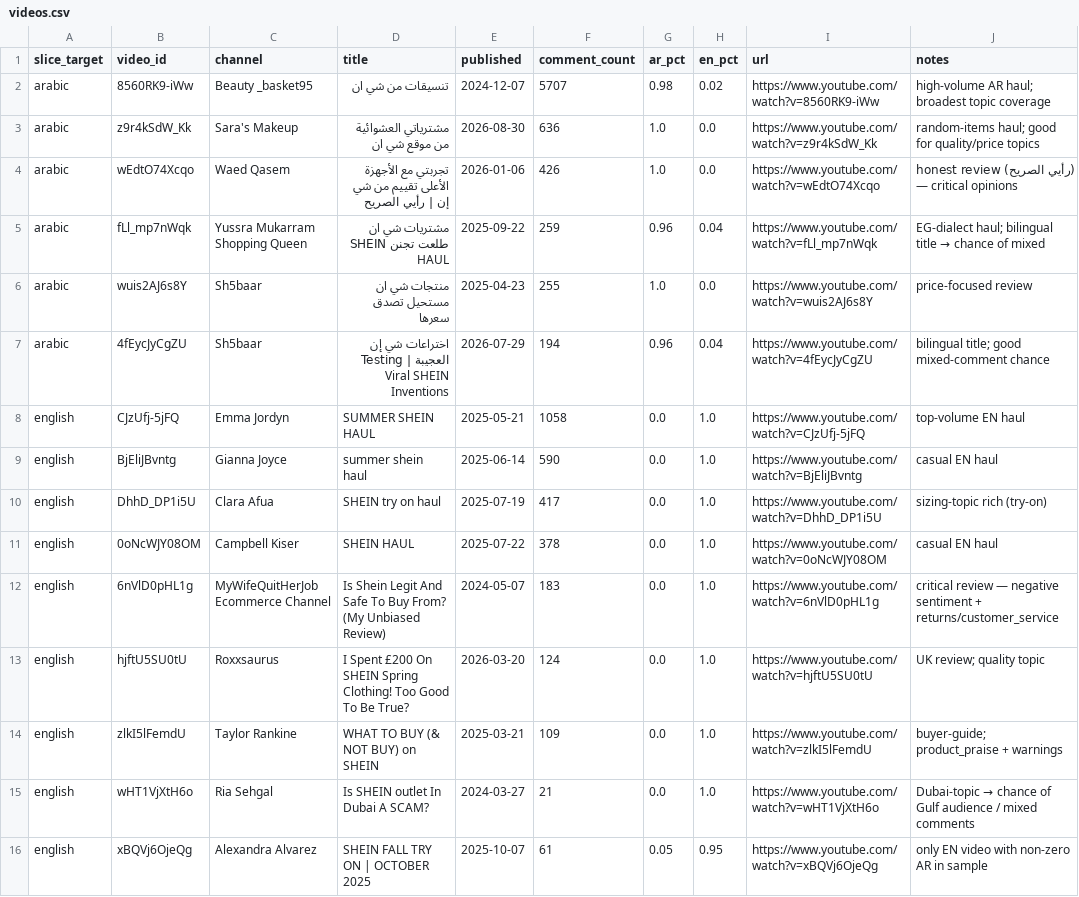
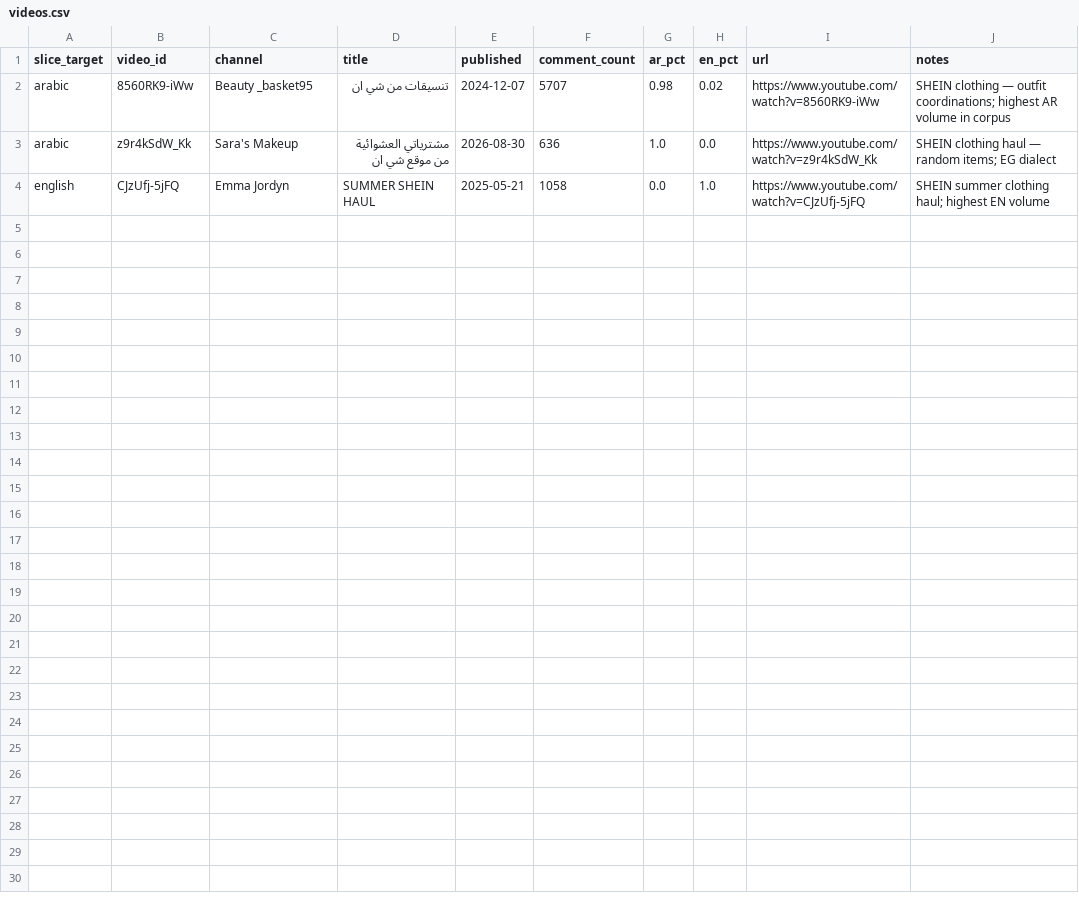
Before and after one commit to karankhatavkar/mixed-language-sentiment-and-topic-cascade, a CSV file: data/youtube/videos.csv, drawn as a sheet.

Commit message:
ADD youtube pipeline eval and results

```diff
--- a/data/youtube/videos.csv
+++ b/data/youtube/videos.csv
@@ -1,16 +1,4 @@
 slice_target,video_id,channel,title,published,comment_count,ar_pct,en_pct,url,notes
-arabic,8560RK9-iWw,Beauty _basket95,تنسيقات من شي ان,2024-12-07,5707,0.98,0.02,https://www.youtube.com/watch?v=8560RK9-iWw,high-volume AR haul; broadest topic coverage
-arabic,z9r4kSdW_Kk,Sara's Makeup,مشترياتي العشوائية من موقع شي ان,2026-08-30,636,1.0,0.0,https://www.youtube.com/watch?v=z9r4kSdW_Kk,random-items haul; good for quality/price topics
-arabic,wEdtO74Xcqo,Waed Qasem,تجربتي مع الأجهزة الأعلى تقييم من شي إن | رأيي الصريح,2026-01-06,426,1.0,0.0,https://www.youtube.com/watch?v=wEdtO74Xcqo,honest review (رأيي الصريح) — critical opinions
-arabic,fLl_mp7nWqk,Yussra Mukarram Shopping Queen,مشتريات شي ان طلعت تجنن SHEIN HAUL,2025-09-22,259,0.96,0.04,https://www.youtube.com/watch?v=fLl_mp7nWqk,EG-dialect haul; bilingual title → chance of mixed
-arabic,wuis2AJ6s8Y,Sh5baar,منتجات شي ان مستحيل تصدق سعرها,2025-04-23,255,1.0,0.0,https://www.youtube.com/watch?v=wuis2AJ6s8Y,price-focused review
-arabic,4fEycJyCgZU,Sh5baar,اختراعات شي إن العجيبة | Testing Viral SHEIN Inventions,2026-07-29,194,0.96,0.04,https://www.youtube.com/watch?v=4fEycJyCgZU,bilingual title; good mixed-comment chance
-english,CJzUfj-5jFQ,Emma Jordyn,SUMMER SHEIN HAUL,2025-05-21,1058,0.0,1.0,https://www.youtube.com/watch?v=CJzUfj-5jFQ,top-volume EN haul
-english,BjEliJBvntg,Gianna Joyce,summer shein haul,2025-06-14,590,0.0,1.0,https://www.youtube.com/watch?v=BjEliJBvntg,casual EN haul
-english,DhhD_DP1i5U,Clara Afua,SHEIN try on haul,2025-07-19,417,0.0,1.0,https://www.youtube.com/watch?v=DhhD_DP1i5U,sizing-topic rich (try-on)
-english,0oNcWJY08OM,Campbell Kiser,SHEIN HAUL,2025-07-22,378,0.0,1.0,https://www.youtube.com/watch?v=0oNcWJY08OM,casual EN haul
-english,6nVlD0pHL1g,MyWifeQuitHerJob Ecommerce Channel,Is Shein Legit And Safe To Buy From? (My Unbiased Review),2024-05-07,183,0.0,1.0,https://www.youtube.com/watch?v=6nVlD0pHL1g,critical review — negative sentiment + returns/customer_service
-english,hjftU5SU0tU,Roxxsaurus,I Spent £200 On SHEIN Spring Clothing! Too Good To Be True?,2026-03-20,124,0.0,1.0,https://www.youtube.com/watch?v=hjftU5SU0tU,UK review; quality topic
-english,zlkI5lFemdU,Taylor Rankine,WHAT TO BUY (& NOT BUY) on SHEIN,2025-03-21,109,0.0,1.0,https://www.youtube.com/watch?v=zlkI5lFemdU,buyer-guide; product_praise + warnings
-english,wHT1VjXtH6o,Ria Sehgal,Is SHEIN outlet In Dubai A SCAM?,2024-03-27,21,0.0,1.0,https://www.youtube.com/watch?v=wHT1VjXtH6o,Dubai-topic → chance of Gulf audience / mixed comments
-english,xBQVj6OjeQg,Alexandra Alvarez,SHEIN FALL TRY ON | OCTOBER 2025,2025-10-07,61,0.05,0.95,https://www.youtube.com/watch?v=xBQVj6OjeQg,only EN video with non-zero AR in sample
+arabic,8560RK9-iWw,Beauty _basket95,تنسيقات من شي ان,2024-12-07,5707,0.98,0.02,https://www.youtube.com/watch?v=8560RK9-iWw,SHEIN clothing — outfit coordinations; highest AR volume in corpus
+arabic,z9r4kSdW_Kk,Sara's Makeup,مشترياتي العشوائية من موقع شي ان,2026-08-30,636,1.0,0.0,https://www.youtube.com/watch?v=z9r4kSdW_Kk,SHEIN clothing haul — random items; EG dialect
+english,CJzUfj-5jFQ,Emma Jordyn,SUMMER SHEIN HAUL,2025-05-21,1058,0.0,1.0,https://www.youtube.com/watch?v=CJzUfj-5jFQ,SHEIN summer clothing haul; highest EN volume
```
Also changed, not shown: 21 other files.
